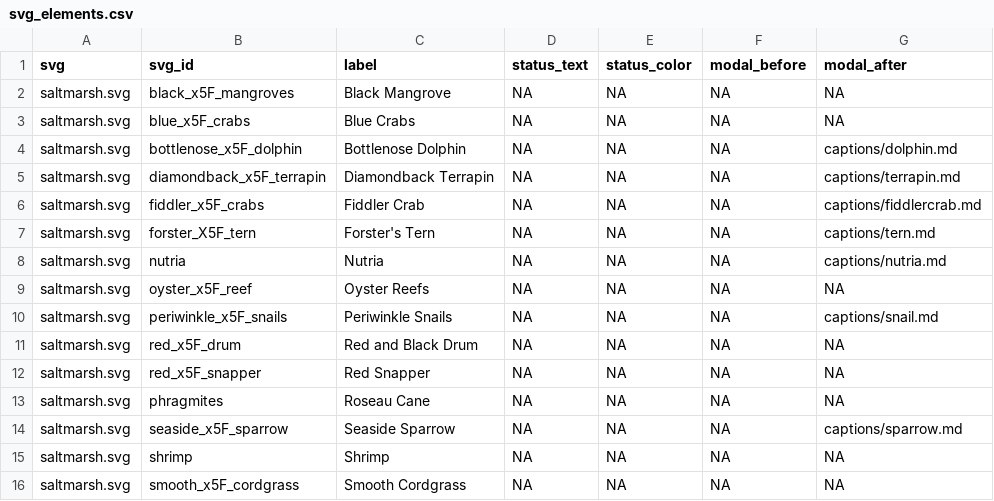
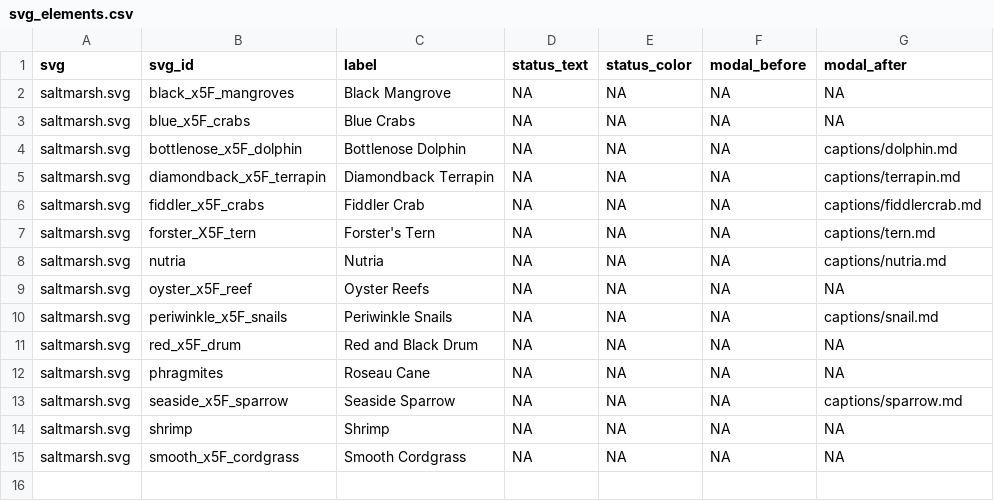
Before and after one commit to mhepner90/LUMCON_ODOTCOMM18, a CSV file: svg_elements.csv, drawn as a sheet.

Commit message:
Deleted red snapper from svg_elements.csv

```diff
--- a/svg_elements.csv
+++ b/svg_elements.csv
@@ -11,3 +11,2 @@ saltmarsh.svg,periwinkle_x5F_snails,Periwinkle Snails,NA,NA,NA,captions/snail.md
 saltmarsh.svg,red_x5F_drum,Red and Black Drum,NA,NA,NA,NA
-saltmarsh.svg,red_x5F_snapper,Red Snapper ,NA,NA,NA,NA
 saltmarsh.svg,phragmites,Roseau Cane,NA,NA,NA,NA
```
